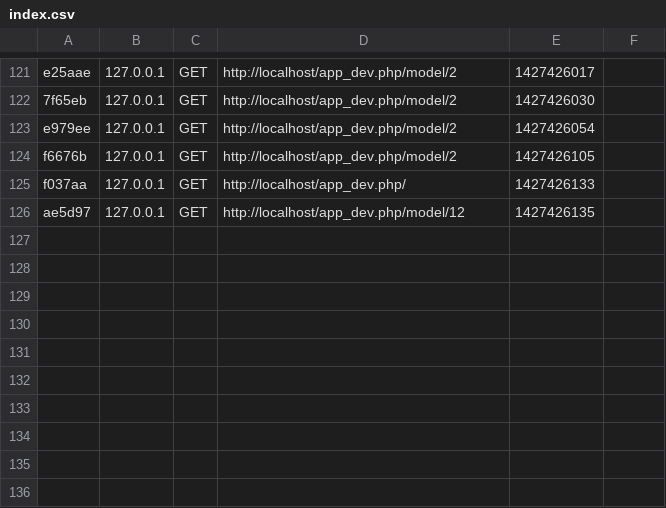
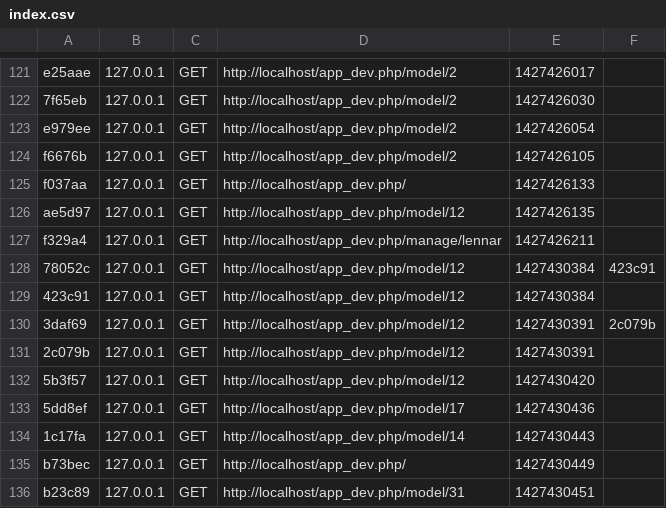
Before and after one commit to zixuanwang/home, a CSV file: app/cache/dev/profiler/index.csv, drawn as a sheet; only a part is shown, gaps mark what is left out; the diff names each change by its address in the sheet, - before the commit and + after, or states it on an @@ line.

```diff
--- a/app/cache/dev/profiler/index.csv
+++ b/app/cache/dev/profiler/index.csv
+row 127: f329a4 | 127.0.0.1 | GET | http://localhost/app_dev.php/manage/lennar | 1427426211
+row 128: 78052c | 127.0.0.1 | GET | http://localhost/app_dev.php/model/12 | 1427430384 | 423c91
+row 129: 423c91 | 127.0.0.1 | GET | http://localhost/app_dev.php/model/12 | 1427430384
+row 130: 3daf69 | 127.0.0.1 | GET | http://localhost/app_dev.php/model/12 | 1427430391 | 2c079b
+row 131: 2c079b | 127.0.0.1 | GET | http://localhost/app_dev.php/model/12 | 1427430391
+row 132: 5b3f57 | 127.0.0.1 | GET | http://localhost/app_dev.php/model/12 | 1427430420
+row 133: 5dd8ef | 127.0.0.1 | GET | http://localhost/app_dev.php/model/17 | 1427430436
+row 134: 1c17fa | 127.0.0.1 | GET | http://localhost/app_dev.php/model/14 | 1427430443
+row 135: b73bec | 127.0.0.1 | GET | http://localhost/app_dev.php/ | 1427430449
+row 136: b23c89 | 127.0.0.1 | GET | http://localhost/app_dev.php/model/31 | 1427430451
```
Also changed, not shown: 15 other files.
